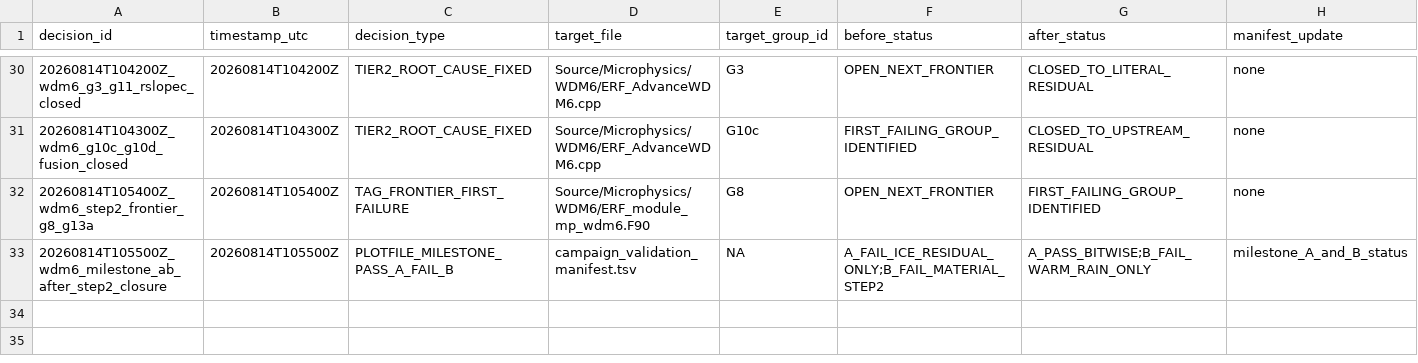
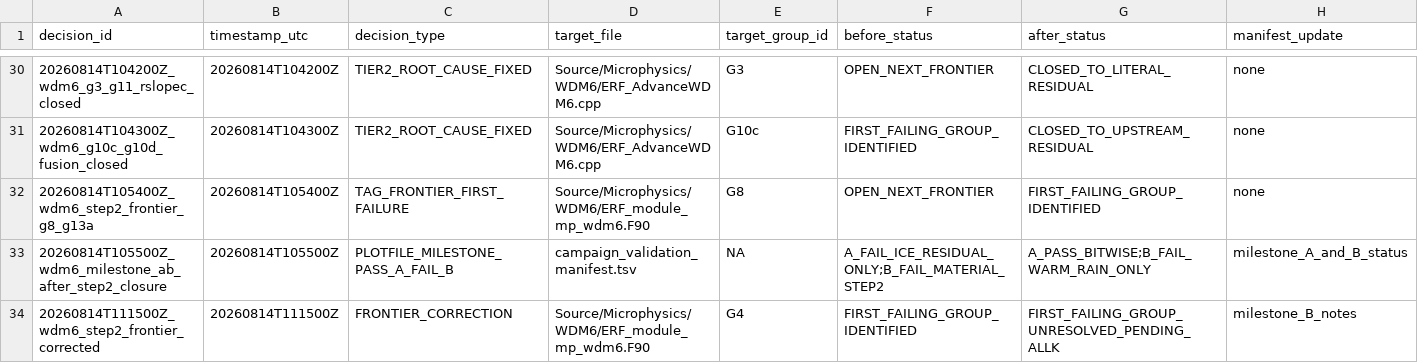
Before and after one commit to erf-model/ERF, a TSV file: Exec/.DevTests/fortran-to-cpp-microphysics/references/applications/wdm6/campaign_decisions.tsv, drawn as a sheet; only a part is shown, gaps mark what is left out; rows hold the shown columns only; the diff names each change by its address in the sheet, - before the commit and + after, or states it on an @@ line.

Commit message:
Correct WDM6 step-2 frontier: G4-G7 have no all-k evidence

```diff
--- a/Exec/.DevTests/fortran-to-cpp-microphysics/references/applications/wdm6/campaign_decisions.tsv
+++ b/Exec/.DevTests/fortran-to-cpp-microphysics/references/applications/wdm6/campaign_decisions.tsv
+row 34: 20260814T111500Z_wdm6_step2_frontier_corrected | 20260814T111500Z | FRONTIER_CORRECTION | Source/Microphysics/WDM6/ERF_module_mp_wdm6.F90 | G4 | FIRST_FAILING_GROUP_IDENTIFIED | FIRST_FAILING_GROUP_UNRESOLVED_PENDING_ALLK | milestone_B_notes
```
Also changed, not shown: Exec/.DevTests/fortran-to-cpp-microphysics/references/applications/wdm6/campaign_validation_manifest.tsv.
